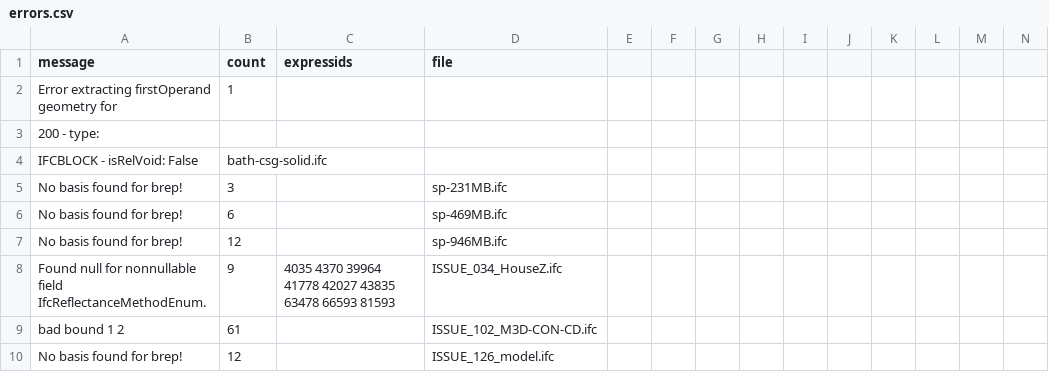
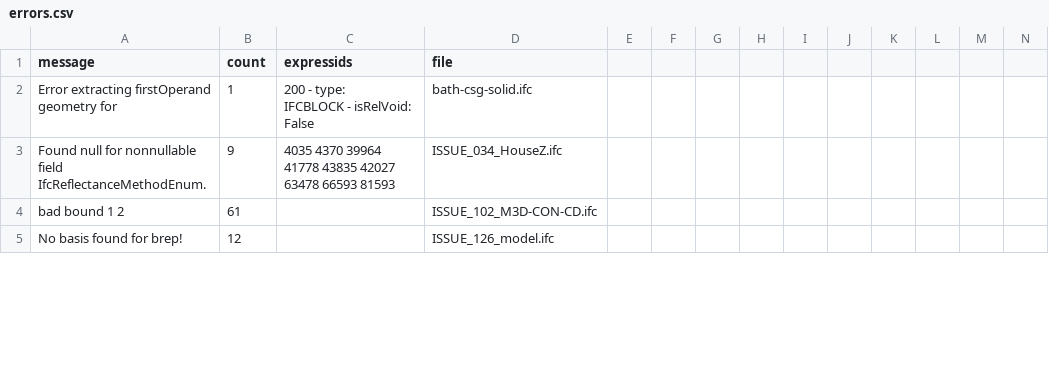
Before and after one commit to pablo-mayrgundter/conway-old, a CSV file: regression/test_models/errors.csv, drawn as a sheet; only a part is shown; removed rows and columns are numbered as before the commit, all else as after; rows hold the shown columns only; ↵ is a line break in a cell; the diff covers the shown part only; the diff names each change by its address in the sheet, - before the commit and + after, or states it on an @@ line.

```diff
--- a/regression/test_models/errors.csv
+++ b/regression/test_models/errors.csv
-C2 (expressids): (empty)
+C2 (expressids): 200 - type: ↵ IFCBLOCK - isRelVoid: False
-D2 (file): (empty)
+D2 (file): bath-csg-solid.ifc
-row 3: 200 - type:
-row 4: IFCBLOCK - isRelVoid: False | bath-csg-solid.ifc
-row 5: No basis found for brep! | 3 |  | sp-231MB.ifc
-row 6: No basis found for brep! | 6 |  | sp-469MB.ifc
-row 7: No basis found for brep! | 12 |  | sp-946MB.ifc
-C3 (expressids): …39964 41778 42027 43835 63478 66593…
+C3 (expressids): …39964 41778 43835 42027 63478 66593…
```
Also changed, not shown: 1 added row, 1 removed row and 7 edited cells elsewhere in this file, regression/test_models/IfcOpenHouse_IFC4.csv, regression/test_models/Office_A_20110811.csv, 24 other files.
